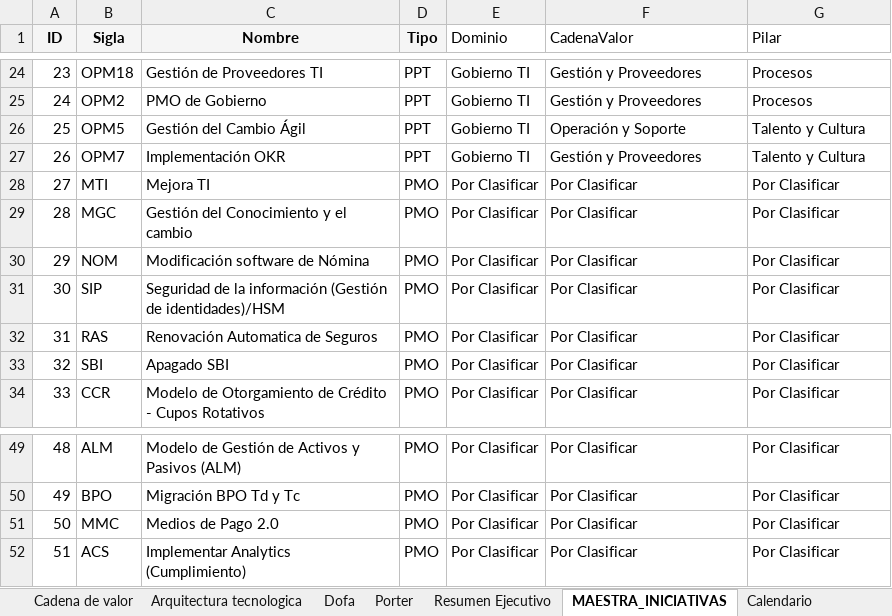
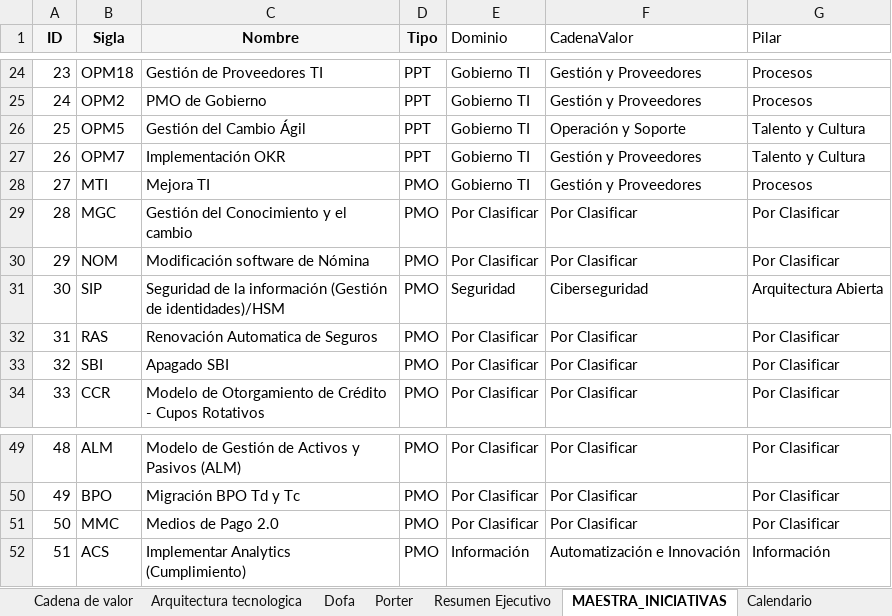
Before and after one commit to David02b/Gobierno_servicio_TI, an Excel workbook: dashboard_ISO38500/Extraido_CIO_Completo.xlsx, sheet MAESTRA_INICIATIVAS, drawn as a sheet; only a part is shown, gaps mark what is left out; values as stored, in another font and other column widths than the file's, no borders; the diff names each change by its address in the sheet, - before the commit and + after, or states it on an @@ line.

```diff
--- a/dashboard_ISO38500/Extraido_CIO_Completo.xlsx (sheet MAESTRA_INICIATIVAS)
+++ b/dashboard_ISO38500/Extraido_CIO_Completo.xlsx (sheet MAESTRA_INICIATIVAS)
-E28 (Dominio): Por Clasificar
+E28 (Dominio): Gobierno TI
-F28 (CadenaValor): Por Clasificar
+F28 (CadenaValor): Gestión y Proveedores
-G28 (Pilar): Por Clasificar
+G28 (Pilar): Procesos
-E31 (Dominio): Por Clasificar
+E31 (Dominio): Seguridad
-F31 (CadenaValor): Por Clasificar
+F31 (CadenaValor): Ciberseguridad
-G31 (Pilar): Por Clasificar
+G31 (Pilar): Arquitectura Abierta
-E52 (Dominio): Por Clasificar
+E52 (Dominio): Información
-F52 (CadenaValor): Por Clasificar
+F52 (CadenaValor): Automatización e Innovación
-G52 (Pilar): Por Clasificar
+G52 (Pilar): Información
```
Also changed, not shown: sheet ISO 38500, sheet Gobierno de Datos, sheet Detalle iniciativa pmo, sheet Gobierno IA, sheet ISO 38500 Evaluacion, sheet Resumen Ejecutivo, 3 more sheets, other sheet tabs, 1 other file.
